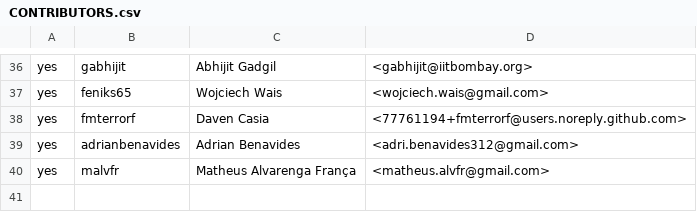
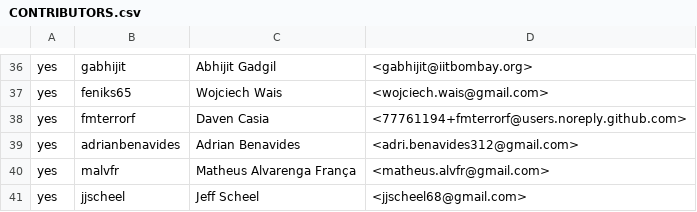
Before and after one commit to wkk/contributors, a CSV file: CONTRIBUTORS.csv, drawn as a sheet; only a part is shown, gaps mark what is left out; the diff names each change by its address in the sheet, - before the commit and + after, or states it on an @@ line.

Commit message:
chore: Sign CLA
Added name for CLA approval

Signed-off-by: Jeff Scheel <jjscheel68@gmail.com>

```diff
--- a/CONTRIBUTORS.csv
+++ b/CONTRIBUTORS.csv
+row 41: yes | jjscheel | Jeff Scheel | <jjscheel68@gmail.com>
```
